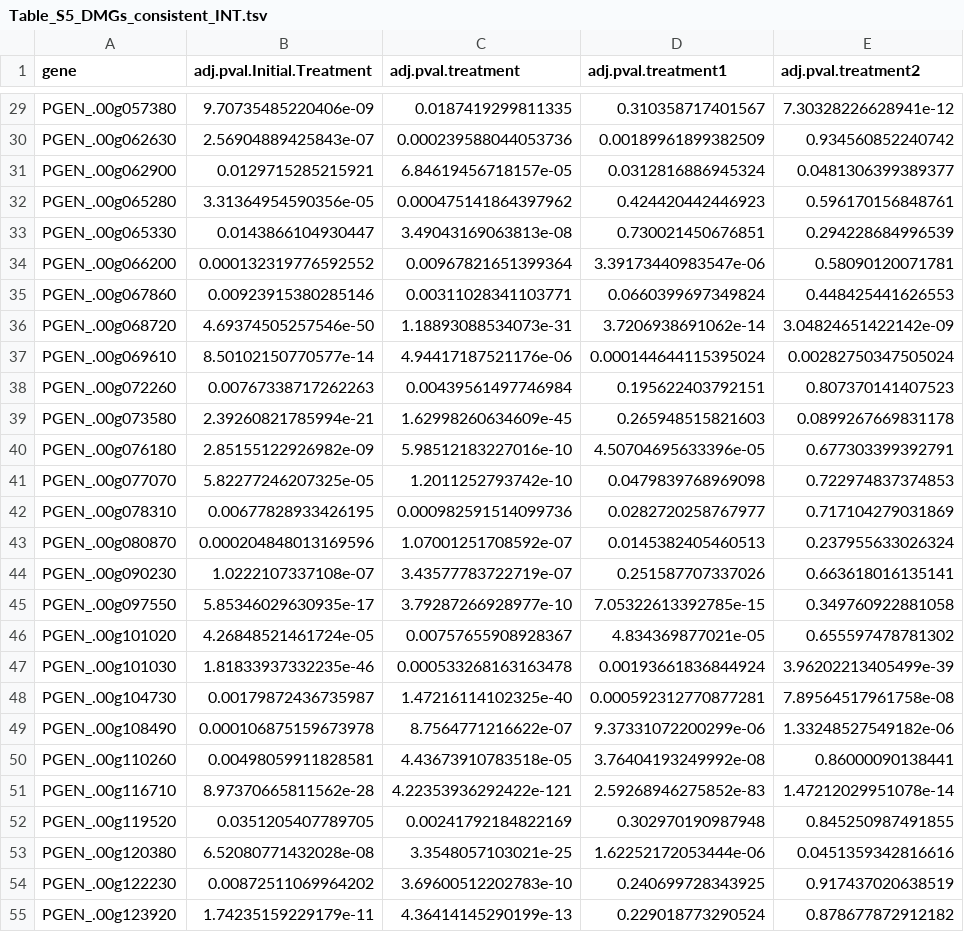
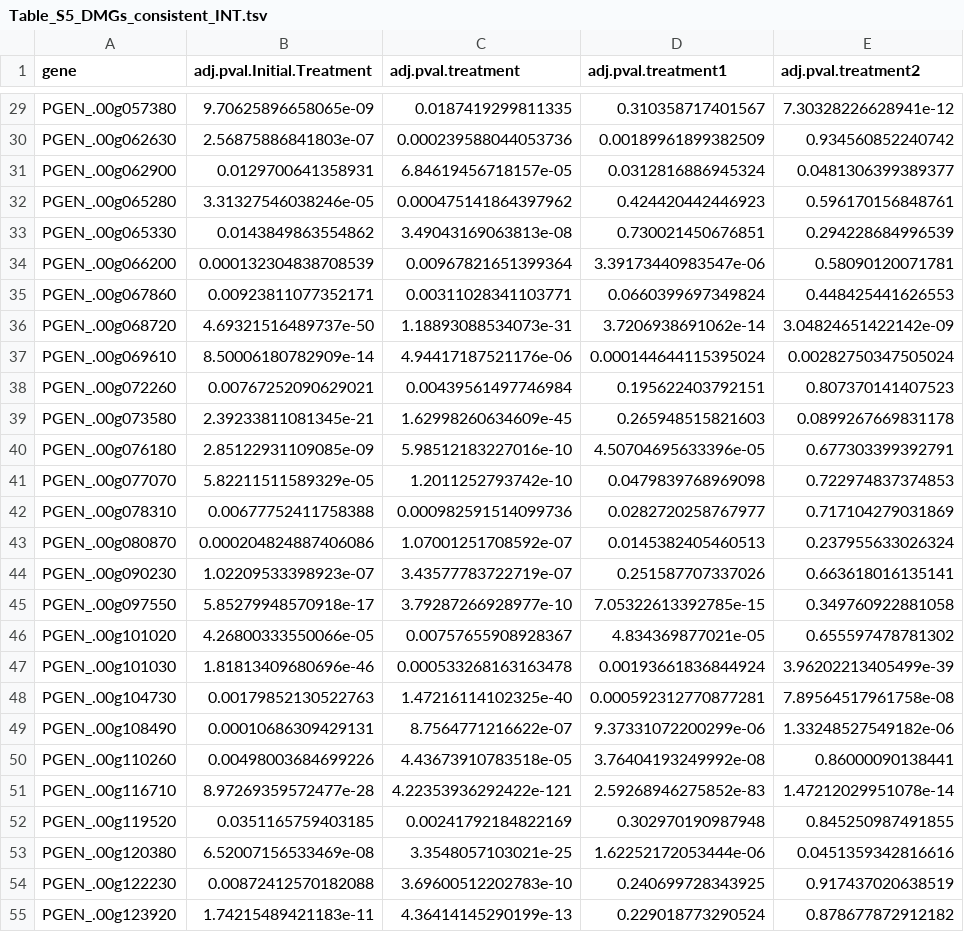
Before and after one commit to hputnam/Geoduck_Meth, a TSV file: RAnalysis/Output/Table_S5_DMGs_consistent_INT.tsv, drawn as a sheet; only a part is shown, gaps mark what is left out; the diff covers the shown part only; the diff names each change by its address in the sheet, - before the commit and + after, or states it on an @@ line.

```diff
--- a/RAnalysis/Output/Table_S5_DMGs_consistent_INT.tsv
+++ b/RAnalysis/Output/Table_S5_DMGs_consistent_INT.tsv
-B29 (adj.pval.Initial.Treatment): 9.70735485220406e-09
+B29 (adj.pval.Initial.Treatment): 9.70625896658065e-09
-B30 (adj.pval.Initial.Treatment): 2.56904889425843e-07
+B30 (adj.pval.Initial.Treatment): 2.56875886841803e-07
-B31 (adj.pval.Initial.Treatment): 0.0129715285215921
+B31 (adj.pval.Initial.Treatment): 0.0129700641358931
-B32 (adj.pval.Initial.Treatment): 3.31364954590356e-05
+B32 (adj.pval.Initial.Treatment): 3.31327546038246e-05
-B33 (adj.pval.Initial.Treatment): 0.0143866104930447
+B33 (adj.pval.Initial.Treatment): 0.0143849863554862
-B34 (adj.pval.Initial.Treatment): 0.000132319776592552
+B34 (adj.pval.Initial.Treatment): 0.000132304838708539
-B35 (adj.pval.Initial.Treatment): 0.00923915380285146
+B35 (adj.pval.Initial.Treatment): 0.00923811077352171
-B36 (adj.pval.Initial.Treatment): 4.69374505257546e-50
+B36 (adj.pval.Initial.Treatment): 4.69321516489737e-50
-B37 (adj.pval.Initial.Treatment): 8.50102150770577e-14
+B37 (adj.pval.Initial.Treatment): 8.50006180782909e-14
-B38 (adj.pval.Initial.Treatment): 0.00767338717262263
+B38 (adj.pval.Initial.Treatment): 0.00767252090629021
-B39 (adj.pval.Initial.Treatment): 2.39260821785994e-21
+B39 (adj.pval.Initial.Treatment): 2.39233811081345e-21
-B40 (adj.pval.Initial.Treatment): 2.85155122926982e-09
+B40 (adj.pval.Initial.Treatment): 2.85122931109085e-09
-B41 (adj.pval.Initial.Treatment): 5.82277246207325e-05
+B41 (adj.pval.Initial.Treatment): 5.82211511589329e-05
-B42 (adj.pval.Initial.Treatment): 0.00677828933426195
+B42 (adj.pval.Initial.Treatment): 0.00677752411758388
-B43 (adj.pval.Initial.Treatment): 0.000204848013169596
+B43 (adj.pval.Initial.Treatment): 0.000204824887406086
-B44 (adj.pval.Initial.Treatment): 1.0222107337108e-07
+B44 (adj.pval.Initial.Treatment): 1.02209533398923e-07
-B45 (adj.pval.Initial.Treatment): 5.85346029630935e-17
+B45 (adj.pval.Initial.Treatment): 5.85279948570918e-17
-B46 (adj.pval.Initial.Treatment): 4.26848521461724e-05
+B46 (adj.pval.Initial.Treatment): 4.26800333550066e-05
-B47 (adj.pval.Initial.Treatment): 1.81833937332235e-46
+B47 (adj.pval.Initial.Treatment): 1.81813409680696e-46
-B48 (adj.pval.Initial.Treatment): 0.00179872436735987
+B48 (adj.pval.Initial.Treatment): 0.00179852130522763
-B49 (adj.pval.Initial.Treatment): 0.000106875159673978
+B49 (adj.pval.Initial.Treatment): 0.00010686309429131
-B50 (adj.pval.Initial.Treatment): 0.00498059911828581
+B50 (adj.pval.Initial.Treatment): 0.00498003684699226
-B51 (adj.pval.Initial.Treatment): 8.97370665811562e-28
+B51 (adj.pval.Initial.Treatment): 8.97269359572477e-28
-B52 (adj.pval.Initial.Treatment): 0.0351205407789705
+B52 (adj.pval.Initial.Treatment): 0.0351165759403185
-B53 (adj.pval.Initial.Treatment): 6.52080771432028e-08
+B53 (adj.pval.Initial.Treatment): 6.52007156533469e-08
-B54 (adj.pval.Initial.Treatment): 0.00872511069964202
+B54 (adj.pval.Initial.Treatment): 0.00872412570182088
-B55 (adj.pval.Initial.Treatment): 1.74235159229179e-11
+B55 (adj.pval.Initial.Treatment): 1.74215489421183e-11
```
Also changed, not shown: 117 edited cells elsewhere in this file, RAnalysis/Output/D10_sig.tsv, RAnalysis/Output/Table_S2_D10_sig_annot.tsv, 8 other files.
